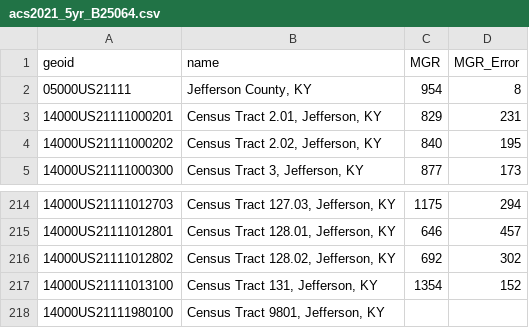
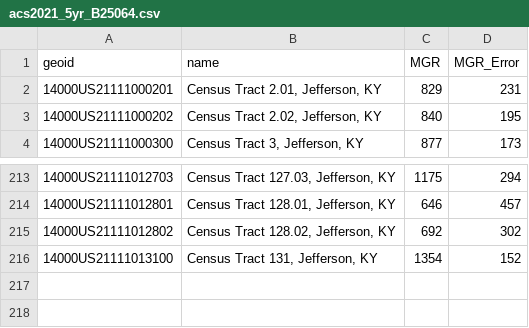
Before and after one commit to boggs2louky/HousingRentIncome-Tracts, a CSV file: Census_Data/acs2021_5yr_B25064.csv, drawn as a sheet; only a part is shown, gaps mark what is left out.

```diff
--- a/Census_Data/acs2021_5yr_B25064.csv
+++ b/Census_Data/acs2021_5yr_B25064.csv
@@ -1,3 +1,2 @@
 geoid,name,MGR,MGR_Error
-05000US21111,"Jefferson County, KY",954,8
 14000US21111000201,"Census Tract 2.01, Jefferson, KY",829,231
@@ -217,2 +216 @@ geoid,name,MGR,MGR_Error
 14000US21111013100,"Census Tract 131, Jefferson, KY",1354,152
-14000US21111980100,"Census Tract 9801, Jefferson, KY",,
```
Also changed, not shown: Census_Data/acs2021_5yr_B19013.csv, Census_Data/acs2021_5yr_B25077.csv, 1 other file.
